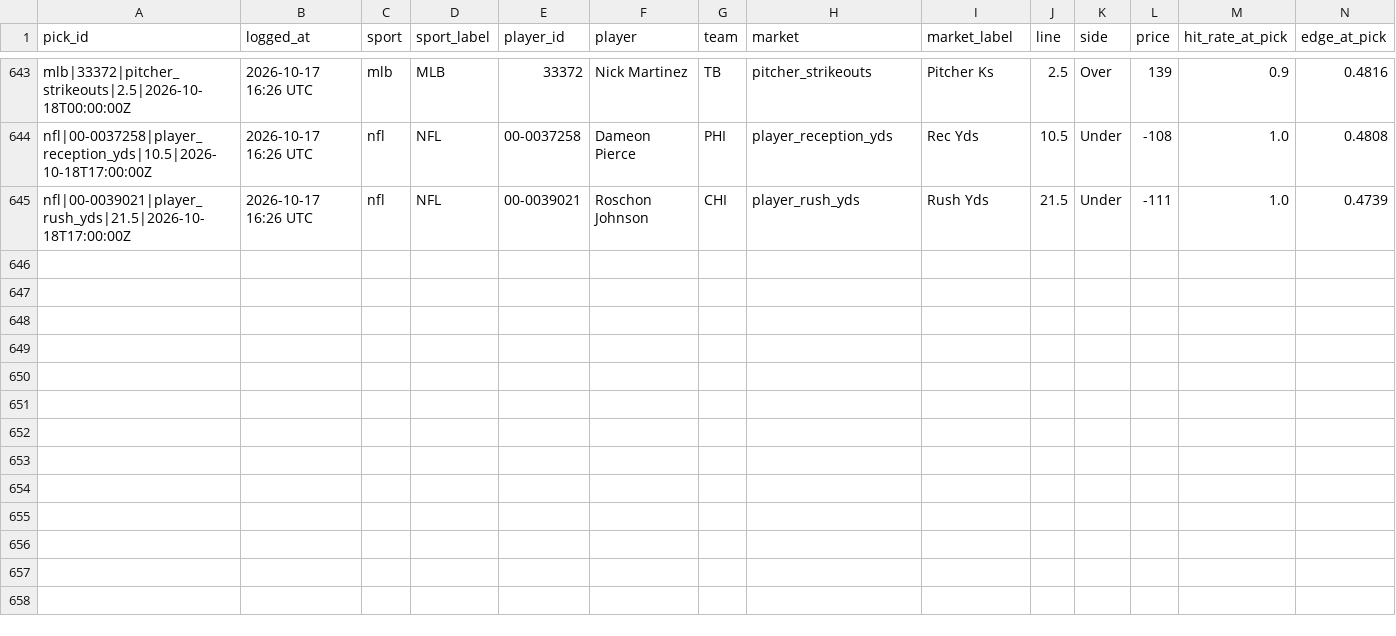
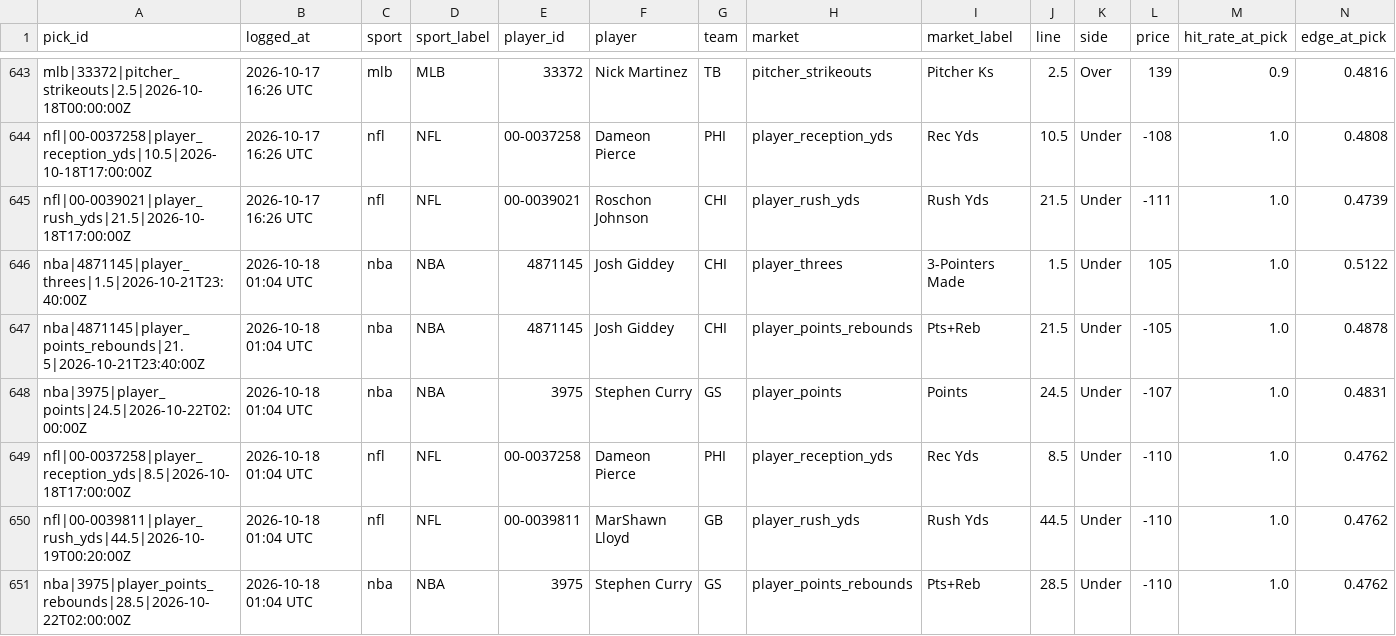
Before and after one commit to idhyanchand67/EdgeFinder, a CSV file: data/pick_log.csv, drawn as a sheet; only a part is shown, gaps mark what is left out; rows hold the shown columns only; the diff names each change by its address in the sheet, - before the commit and + after, or states it on an @@ line.

```diff
--- a/data/pick_log.csv
+++ b/data/pick_log.csv
+row 646: nba|4871145|player_threes|1.5|2026-10-21T23:40:00Z | 2026-10-18 01:04 UTC | nba | NBA | 4871145 | Josh Giddey | CHI | player_threes | 3-Pointers Made | 1.5 | Under | 105 | 1.0 | 0.5122
+row 647: nba|4871145|player_points_rebounds|21.5|2026-10-21T23:40:00Z | 2026-10-18 01:04 UTC | nba | NBA | 4871145 | Josh Giddey | CHI | player_points_rebounds | Pts+Reb | 21.5 | Under | -105 | 1.0 | 0.4878
+row 648: nba|3975|player_points|24.5|2026-10-22T02:00:00Z | 2026-10-18 01:04 UTC | nba | NBA | 3975 | Stephen Curry | GS | player_points | Points | 24.5 | Under | -107 | 1.0 | 0.4831
+row 649: nfl|00-0037258|player_reception_yds|8.5|2026-10-18T17:00:00Z | 2026-10-18 01:04 UTC | nfl | NFL | 00-0037258 | Dameon Pierce | PHI | player_reception_yds | Rec Yds | 8.5 | Under | -110 | 1.0 | 0.4762
+row 650: nfl|00-0039811|player_rush_yds|44.5|2026-10-19T00:20:00Z | 2026-10-18 01:04 UTC | nfl | NFL | 00-0039811 | MarShawn Lloyd | GB | player_rush_yds | Rush Yds | 44.5 | Under | -110 | 1.0 | 0.4762
+row 651: nba|3975|player_points_rebounds|28.5|2026-10-22T02:00:00Z | 2026-10-18 01:04 UTC | nba | NBA | 3975 | Stephen Curry | GS | player_points_rebounds | Pts+Reb | 28.5 | Under | -110 | 1.0 | 0.4762
```
